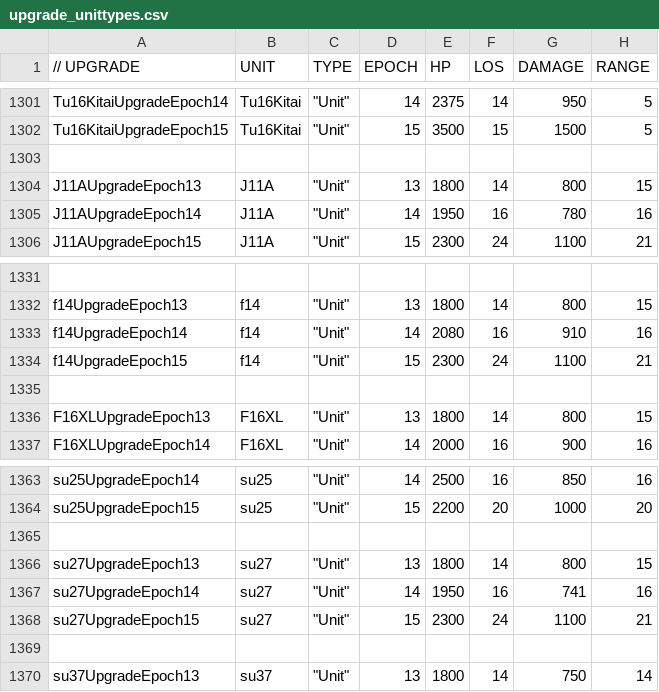
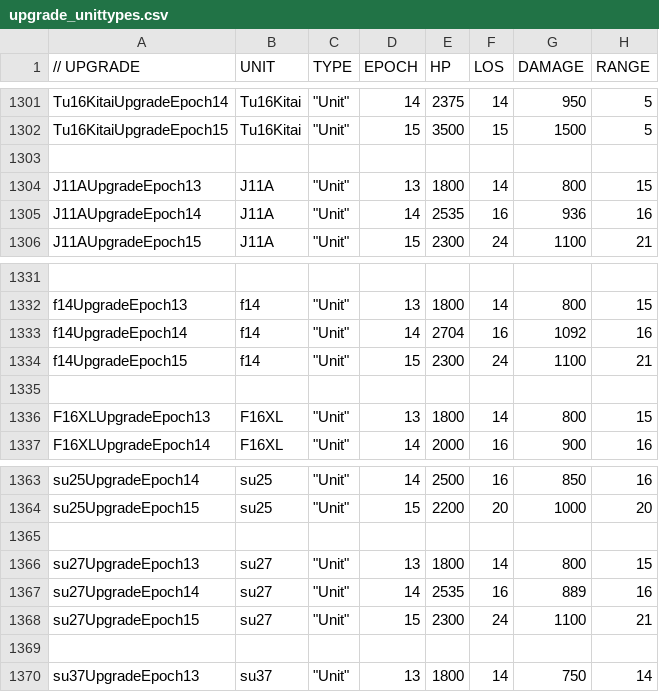
Before and after one commit to luojiang419/ee2, a CSV file: game-metadata/EE2X_db/TechTree/upgrade_unittypes.csv, drawn as a sheet; only a part is shown, gaps mark what is left out; the diff names each change by its address in the sheet, - before the commit and + after, or states it on an @@ line.

```diff
--- a/game-metadata/EE2X_db/TechTree/upgrade_unittypes.csv
+++ b/game-metadata/EE2X_db/TechTree/upgrade_unittypes.csv
-E1305 (HP): 1950
+E1305 (HP): 2535
-G1305 (DAMAGE): 780
+G1305 (DAMAGE): 936
-E1333 (HP): 2080
+E1333 (HP): 2704
-G1333 (DAMAGE): 910
+G1333 (DAMAGE): 1092
-E1367 (HP): 1950
+E1367 (HP): 2535
-G1367 (DAMAGE): 741
+G1367 (DAMAGE): 889
```
Also changed, not shown: 3 other files.
